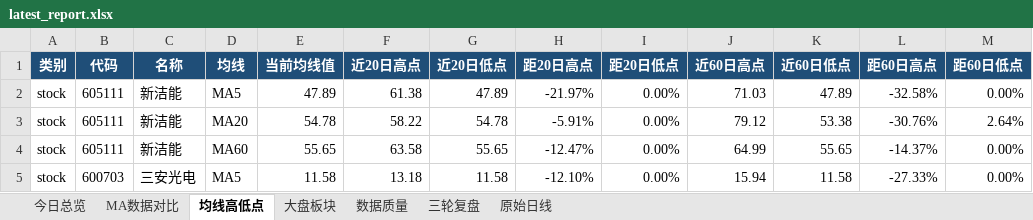
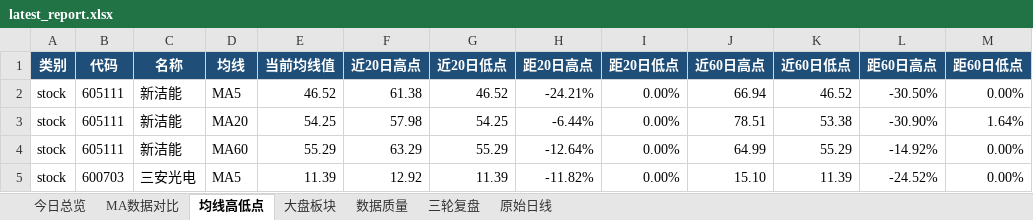
Before and after one commit to ghskb1949/a-share-dashboard, an Excel workbook: latest_report.xlsx, sheet 均线高低点, drawn as a sheet; only a part is shown; values as stored, in another font and other column widths than the file's, no borders; the diff covers the shown part only; the diff names each change by its address in the sheet, - before the commit and + after, or states it on an @@ line.

```diff
--- a/latest_report.xlsx (sheet 均线高低点)
+++ b/latest_report.xlsx (sheet 均线高低点)
-E2 (当前均线值): 47.89
+E2 (当前均线值): 46.52
-G2 (近20日低点): 47.89
+G2 (近20日低点): 46.52
-H2 (距20日高点): -21.97%
+H2 (距20日高点): -24.21%
-J2 (近60日高点): 71.03
+J2 (近60日高点): 66.94
-K2 (近60日低点): 47.89
+K2 (近60日低点): 46.52
-L2 (距60日高点): -32.58%
+L2 (距60日高点): -30.50%
-E3 (当前均线值): 54.78
+E3 (当前均线值): 54.25
-F3 (近20日高点): 58.22
+F3 (近20日高点): 57.98
-G3 (近20日低点): 54.78
+G3 (近20日低点): 54.25
-H3 (距20日高点): -5.91%
+H3 (距20日高点): -6.44%
-J3 (近60日高点): 79.12
+J3 (近60日高点): 78.51
-L3 (距60日高点): -30.76%
+L3 (距60日高点): -30.90%
-M3 (距60日低点): 2.64%
+M3 (距60日低点): 1.64%
-E4 (当前均线值): 55.65
+E4 (当前均线值): 55.29
-F4 (近20日高点): 63.58
+F4 (近20日高点): 63.29
-G4 (近20日低点): 55.65
+G4 (近20日低点): 55.29
-H4 (距20日高点): -12.47%
+H4 (距20日高点): -12.64%
-K4 (近60日低点): 55.65
+K4 (近60日低点): 55.29
-L4 (距60日高点): -14.37%
+L4 (距60日高点): -14.92%
-E5 (当前均线值): 11.58
+E5 (当前均线值): 11.39
-F5 (近20日高点): 13.18
+F5 (近20日高点): 12.92
-G5 (近20日低点): 11.58
+G5 (近20日低点): 11.39
-H5 (距20日高点): -12.10%
+H5 (距20日高点): -11.82%
-J5 (近60日高点): 15.94
+J5 (近60日高点): 15.10
-K5 (近60日低点): 11.58
+K5 (近60日低点): 11.39
-L5 (距60日高点): -27.33%
+L5 (距60日高点): -24.52%
```
Also changed, not shown: 186 edited cells elsewhere in this sheet, sheet 原始日线, sheet 大盘板块, sheet MA数据对比, sheet 数据质量, sheet 今日总览, 4 other files.
